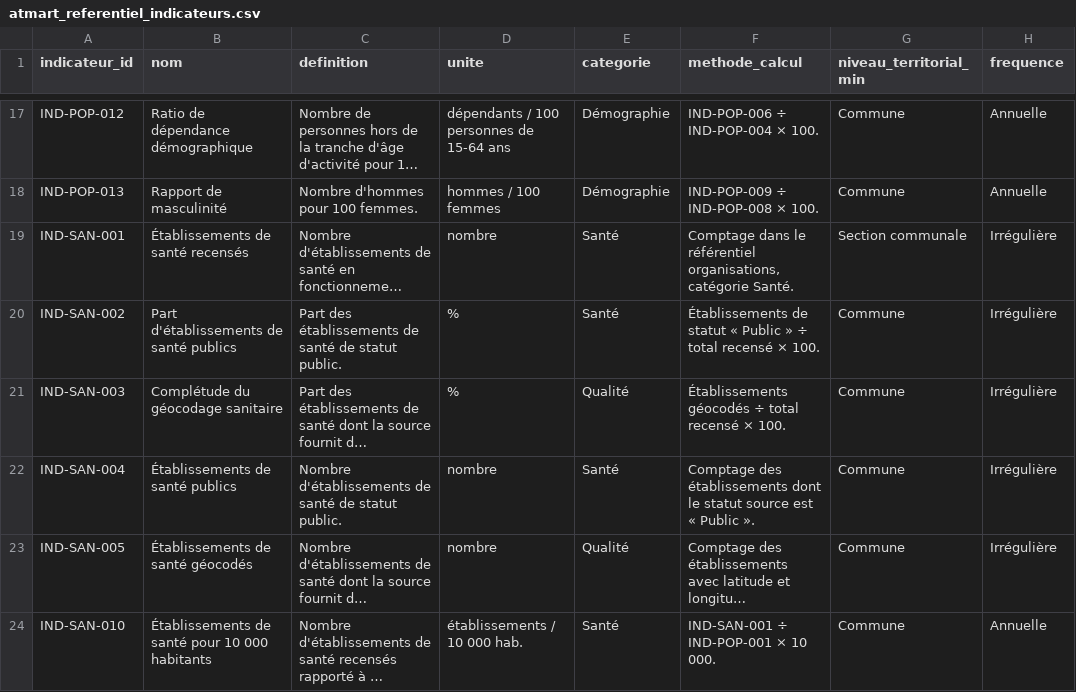
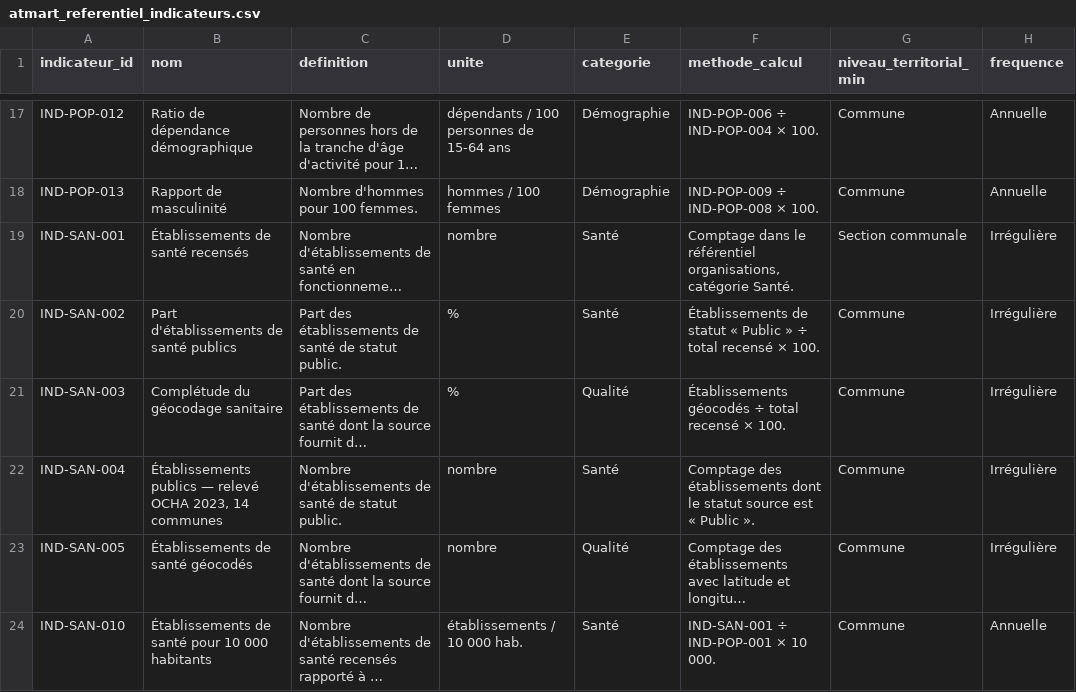
Before and after one commit to jwmyril/atmart-site, a CSV file: data/atmart_referentiel_indicateurs.csv, drawn as a sheet; only a part is shown, gaps mark what is left out; long unchanged cells end in …; the diff names each change by its address in the sheet, - before the commit and + after, or states it on an @@ line.

Commit message:
IND-SAN-004 renommé dans le miroir : « Établissements publics — relevé OCHA 2023, 14 communes »
Le renommage était passé dans Explorateur_site le 17/08 sans atteindre cette
copie. Un indicateur qui porte deux noms selon le dépôt est un indicateur
qu'on citera de travers.

```diff
--- a/data/atmart_referentiel_indicateurs.csv
+++ b/data/atmart_referentiel_indicateurs.csv
-B22 (nom): Établissements de santé publics
+B22 (nom): Établissements publics — relevé OCHA 2023, 14 communes
```
